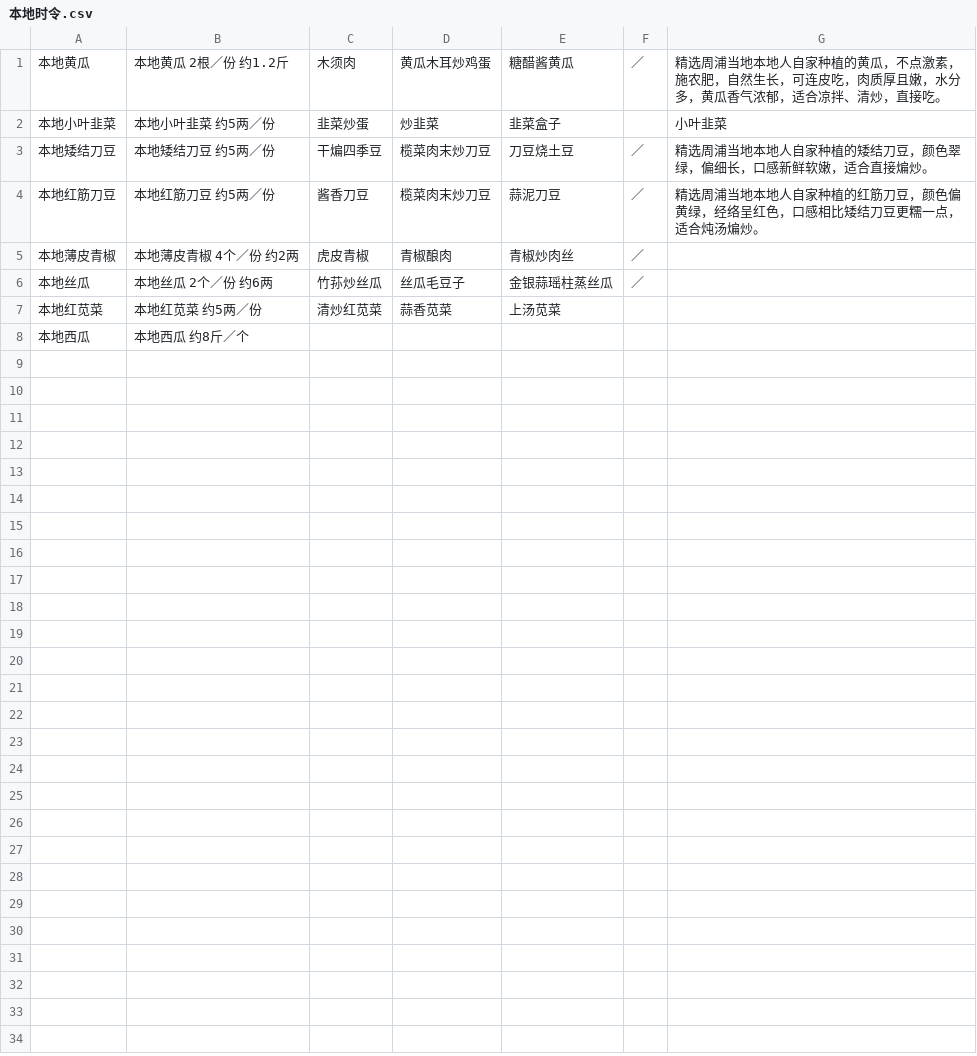
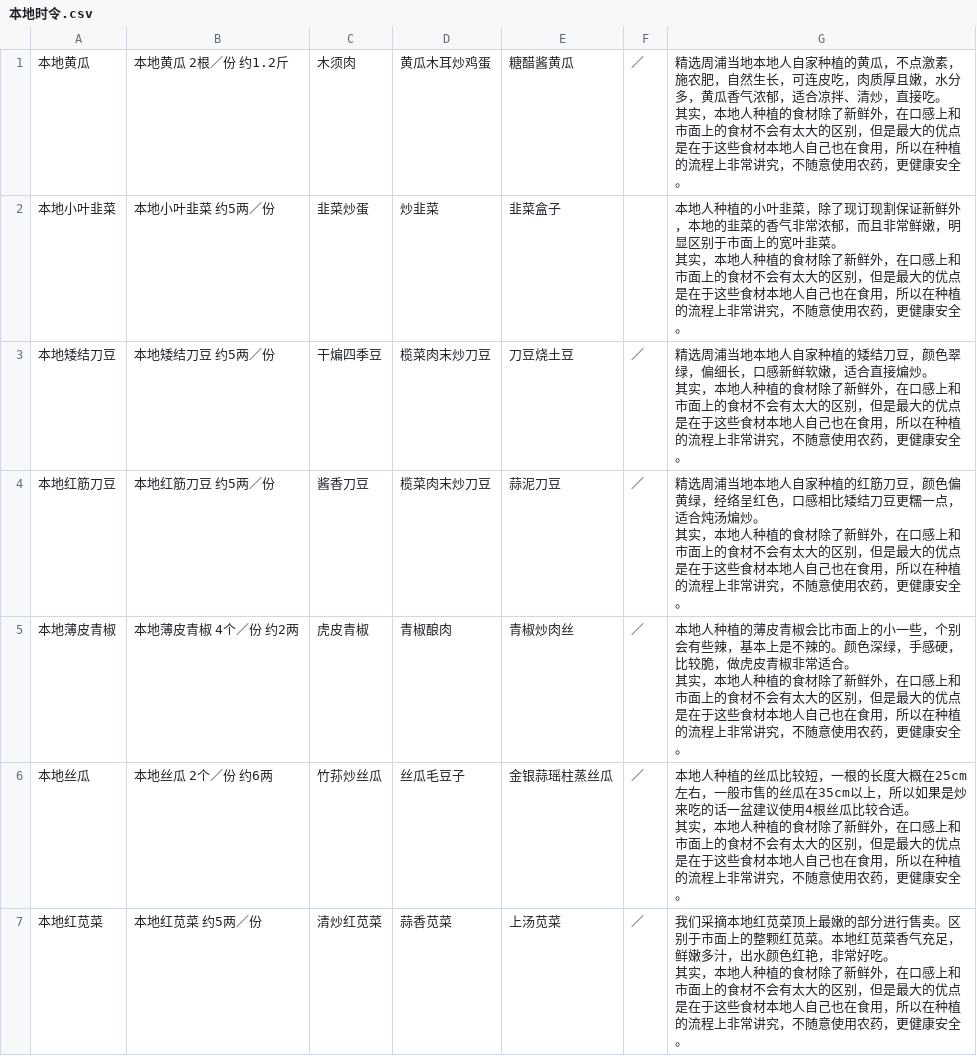
Before and after one commit to wangminyi/mango, a CSV file: data_files/本地时令.csv, drawn as a sheet; ↵ is a line break in a cell; the diff names each change by its address in the sheet, - before the commit and + after, or states it on an @@ line.

```diff
--- a/data_files/本地时令.csv
+++ b/data_files/本地时令.csv
-G1: …直接吃。
+G1: …直接吃。 ↵ 其实，本地人种植的食材除了新鲜外，在口感上和市面上的食材不会有太大的区别，但是最大的优点是在于这些食材本地人自己也在食用，所以在种植的流程上非常讲究，不随意使用农药，更健康安全。
-G2: 小叶韭菜
+G2: 本地人种植的小叶韭菜，除了现订现割保证新鲜外，本地的韭菜的香气非常浓郁，而且非常鲜嫩，明显区别于市面上的宽叶韭菜。 ↵ 其实，本地人种植的食材除了新鲜外，在口感上和市面上的食材不会有太大的区别，但是最大的优点是在于这些食材本地人自己也在食用，所以在种植的流程上非常讲究，不随意使用农药，更健康安全。
-G3: …接煸炒。
+G3: …接煸炒。 ↵ 其实，本地人种植的食材除了新鲜外，在口感上和市面上的食材不会有太大的区别，但是最大的优点是在于这些食材本地人自己也在食用，所以在种植的流程上非常讲究，不随意使用农药，更健康安全。
-G4: …汤煸炒。
+G4: …汤煸炒。 ↵ 其实，本地人种植的食材除了新鲜外，在口感上和市面上的食材不会有太大的区别，但是最大的优点是在于这些食材本地人自己也在食用，所以在种植的流程上非常讲究，不随意使用农药，更健康安全。
-G5: (empty)
+G5: 本地人种植的薄皮青椒会比市面上的小一些，个别会有些辣，基本上是不辣的。颜色深绿，手感硬，比较脆，做虎皮青椒非常适合。 ↵ 其实，本地人种植的食材除了新鲜外，在口感上和市面上的食材不会有太大的区别，但是最大的优点是在于这些食材本地人自己也在食用，所以在种植的流程上非常讲究，不随意使用农药，更健康安全。
-G6: (empty)
+G6: 本地人种植的丝瓜比较短，一根的长度大概在25cm左右，一般市售的丝瓜在35cm以上，所以如果是炒来吃的话一盆建议使用4根丝瓜比较合适。 ↵ 其实，本地人种植的食材除了新鲜外，在口感上和市面上的食材不会有太大的区别，但是最大的优点是在于这些食材本地人自己也在食用，所以在种植的流程上非常讲究，不随意使用农药，更健康安全。
-F7: (empty)
+F7: ／
-G7: (empty)
+G7: 我们采摘本地红苋菜顶上最嫩的部分进行售卖。区别于市面上的整颗红苋菜。本地红苋菜香气充足，鲜嫩多汁，出水颜色红艳，非常好吃。 ↵ 其实，本地人种植的食材除了新鲜外，在口感上和市面上的食材不会有太大的区别，但是最大的优点是在于这些食材本地人自己也在食用，所以在种植的流程上非常讲究，不随意使用农药，更健康安全。
-row 8: 本地西瓜 | 本地西瓜 约8斤／个
```
Also changed, not shown: data_files/水产类.csv, data_files/肉禽类.csv, 4 other files.
